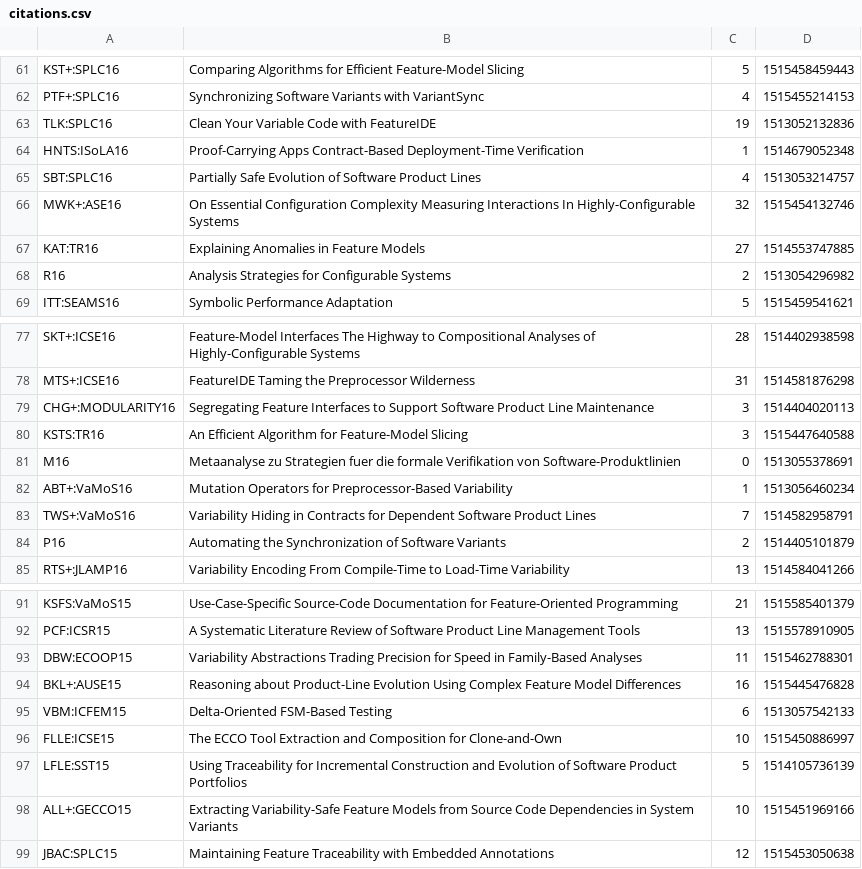
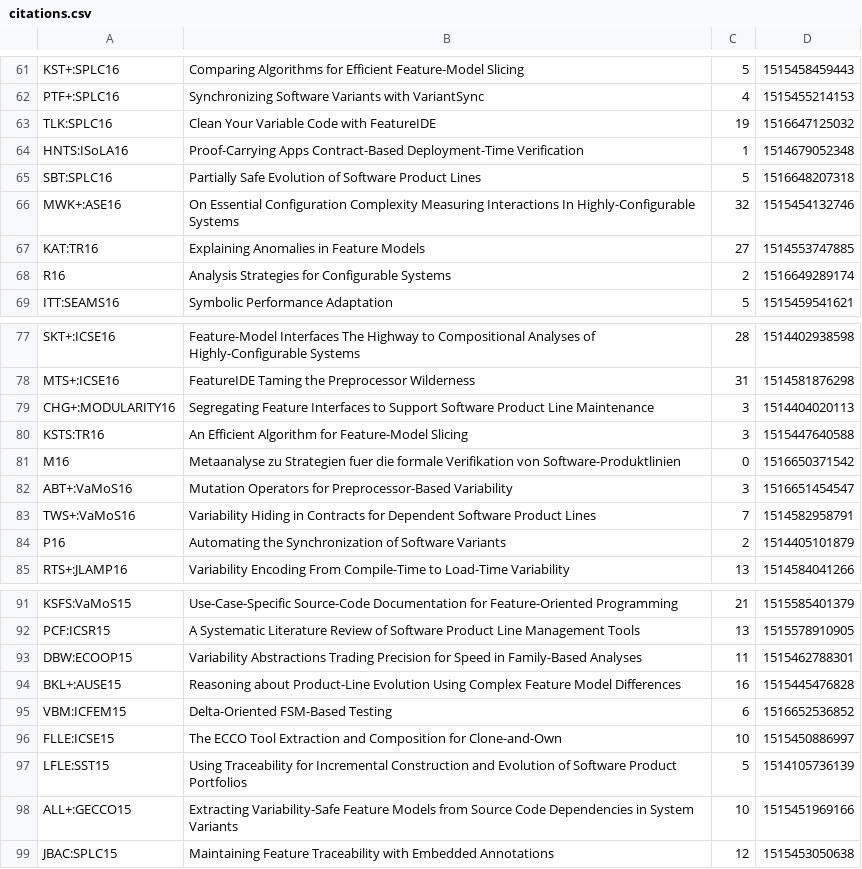
Before and after one commit to SoftVarE-Group/BibTags, a CSV file: classification/citations.csv, drawn as a sheet; only a part is shown, gaps mark what is left out.

```diff
--- a/classification/citations.csv
+++ b/classification/citations.csv
@@ -62,8 +62,8 @@
 "PTF+:SPLC16";"Synchronizing Software Variants with VariantSync";4;1515455214153;
-"TLK:SPLC16";"Clean Your Variable Code with FeatureIDE";19;1513052132836;
+"TLK:SPLC16";"Clean Your Variable Code with FeatureIDE";19;1516647125032;
 "HNTS:ISoLA16";"Proof-Carrying Apps Contract-Based Deployment-Time Verification";1;1514679052348;
-"SBT:SPLC16";"Partially Safe Evolution of Software Product Lines";4;1513053214757;
+"SBT:SPLC16";"Partially Safe Evolution of Software Product Lines";5;1516648207318;
 "MWK+:ASE16";"On Essential Configuration Complexity Measuring Interactions In Highly-Configurable Systems";32;1515454132746;
 "KAT:TR16";"Explaining Anomalies in Feature Models";27;1514553747885;
-"R16";"Analysis Strategies for Configurable Systems";2;1513054296982;
+"R16";"Analysis Strategies for Configurable Systems";2;1516649289174;
 "ITT:SEAMS16";"Symbolic Performance Adaptation";5;1515459541621;
@@ -80,4 +80,4 @@
 "KSTS:TR16";"An Efficient Algorithm for Feature-Model Slicing";3;1515447640588;
-"M16";"Metaanalyse zu Strategien fuer die formale Verifikation von Software-Produktlinien";0;1513055378691;
-"ABT+:VaMoS16";"Mutation Operators for Preprocessor-Based Variability";1;1513056460234;
+"M16";"Metaanalyse zu Strategien fuer die formale Verifikation von Software-Produktlinien";0;1516650371542;
+"ABT+:VaMoS16";"Mutation Operators for Preprocessor-Based Variability";3;1516651454547;
 "TWS+:VaMoS16";"Variability Hiding in Contracts for Dependent Software Product Lines";7;1514582958791;
@@ -94,3 +94,3 @@
 "BKL+:AUSE15";"Reasoning about Product-Line Evolution Using Complex Feature Model Differences";16;1515445476828;
-"VBM:ICFEM15";"Delta-Oriented FSM-Based Testing";6;1513057542133;
+"VBM:ICFEM15";"Delta-Oriented FSM-Based Testing";6;1516652536852;
 "FLLE:ICSE15";"The ECCO Tool Extraction and Composition for Clone-and-Own";10;1515450886997;
```
Also changed, not shown: 1 other file.
